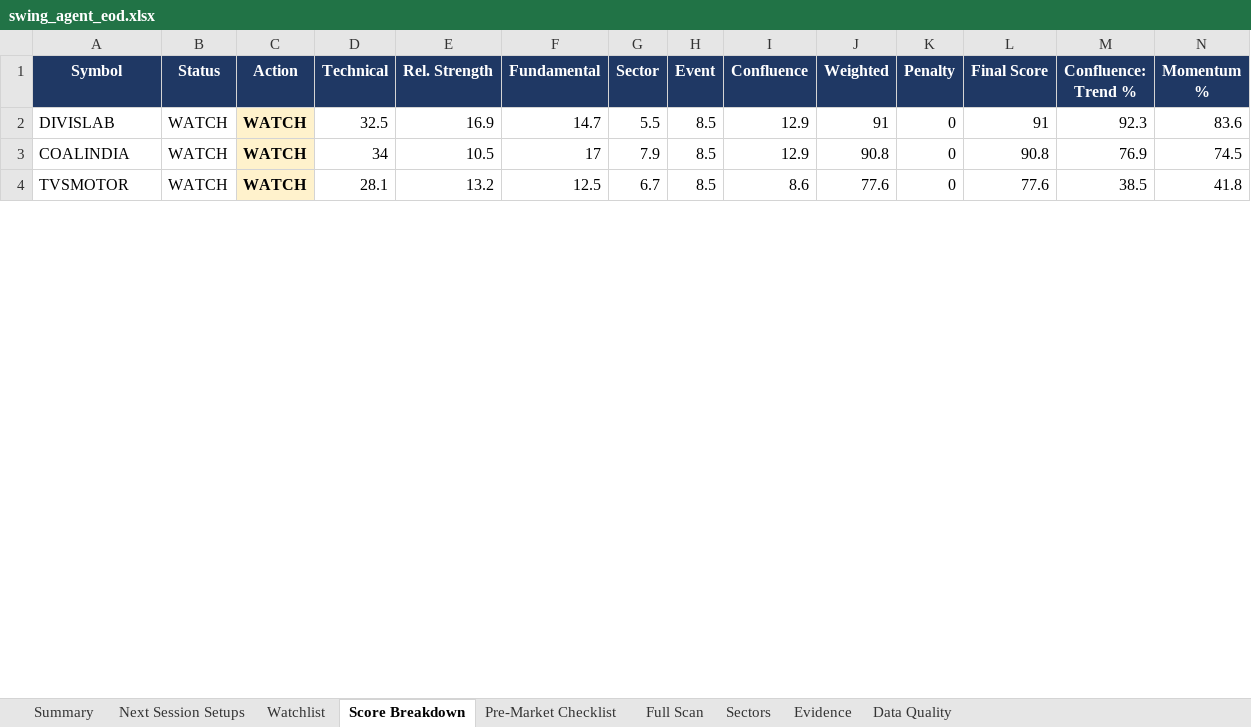
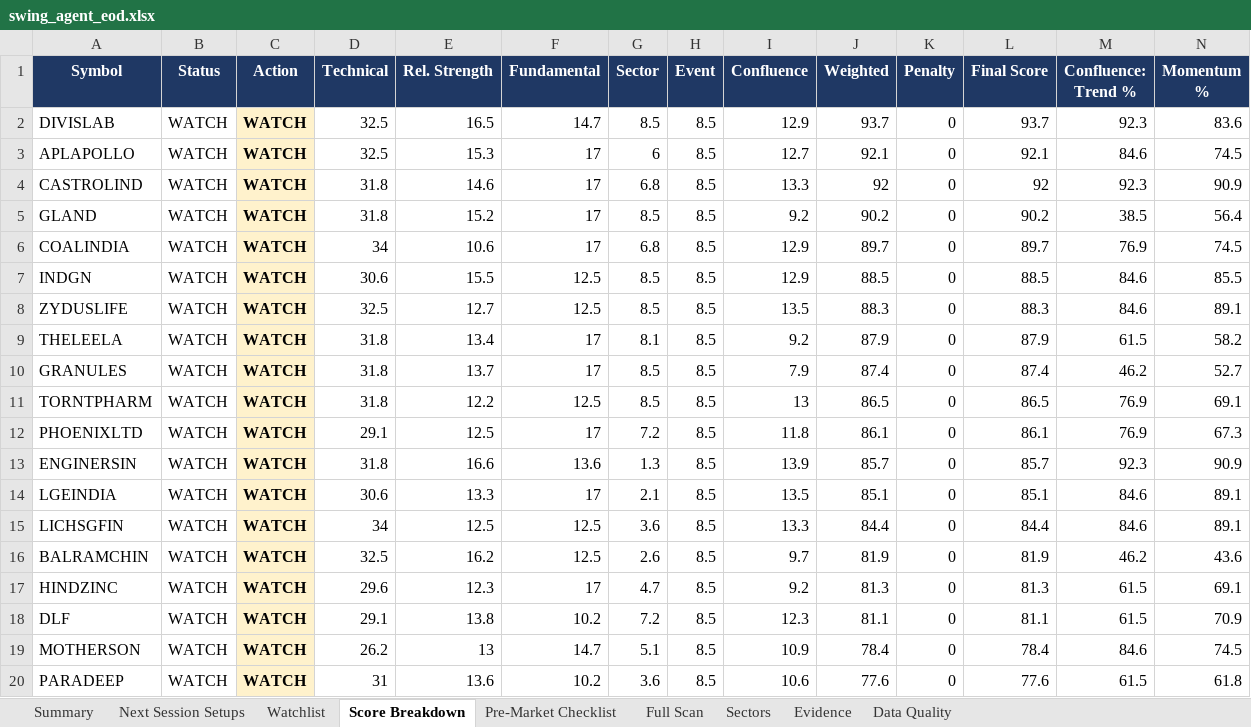
Before and after one commit to KGR1516/srikanth-swing-trade-agent, an Excel workbook: data/output/history/2026-09-25/swing_agent_eod.xlsx, sheet Score Breakdown, drawn as a sheet; only a part is shown; values as stored, in another font and other column widths than the file's, no borders; conditional formats not drawn; removed rows and columns are numbered as before the commit, all else as after; rows hold the shown columns only; the diff covers the shown part only; the diff names each change by its address in the sheet, - before the commit and + after, or states it on an @@ line.

```diff
--- a/data/output/history/2026-09-25/swing_agent_eod.xlsx (sheet Score Breakdown)
+++ b/data/output/history/2026-09-25/swing_agent_eod.xlsx (sheet Score Breakdown)
-E2 (Rel. Strength): 16.9
+E2 (Rel. Strength): 16.5
-G2 (Sector): 5.5
+G2 (Sector): 8.5
-J2 (Weighted): 91
+J2 (Weighted): 93.7
-L2 (Final Score): 91
+L2 (Final Score): 93.7
+row 3: APLAPOLLO | WATCH | WATCH | 32.5 | 15.3 | 17 | 6 | 8.5 | 12.7 | 92.1 | 0 | 92.1 | 84.6 | 74.5
+row 4: CASTROLIND | WATCH | WATCH | 31.8 | 14.6 | 17 | 6.8 | 8.5 | 13.3 | 92 | 0 | 92 | 92.3 | 90.9
+row 5: GLAND | WATCH | WATCH | 31.8 | 15.2 | 17 | 8.5 | 8.5 | 9.2 | 90.2 | 0 | 90.2 | 38.5 | 56.4
-E6 (Rel. Strength): 10.5
+E6 (Rel. Strength): 10.6
-G6 (Sector): 7.9
+G6 (Sector): 6.8
-J6 (Weighted): 90.8
+J6 (Weighted): 89.7
-L6 (Final Score): 90.8
+L6 (Final Score): 89.7
-row 4: TVSMOTOR | WATCH | WATCH | 28.1 | 13.2 | 12.5 | 6.7 | 8.5 | 8.6 | 77.6 | 0 | 77.6 | 38.5 | 41.8
+row 7: INDGN | WATCH | WATCH | 30.6 | 15.5 | 12.5 | 8.5 | 8.5 | 12.9 | 88.5 | 0 | 88.5 | 84.6 | 85.5
+row 8: ZYDUSLIFE | WATCH | WATCH | 32.5 | 12.7 | 12.5 | 8.5 | 8.5 | 13.5 | 88.3 | 0 | 88.3 | 84.6 | 89.1
+row 9: THELEELA | WATCH | WATCH | 31.8 | 13.4 | 17 | 8.1 | 8.5 | 9.2 | 87.9 | 0 | 87.9 | 61.5 | 58.2
+row 10: GRANULES | WATCH | WATCH | 31.8 | 13.7 | 17 | 8.5 | 8.5 | 7.9 | 87.4 | 0 | 87.4 | 46.2 | 52.7
+row 11: TORNTPHARM | WATCH | WATCH | 31.8 | 12.2 | 12.5 | 8.5 | 8.5 | 13 | 86.5 | 0 | 86.5 | 76.9 | 69.1
+row 12: PHOENIXLTD | WATCH | WATCH | 29.1 | 12.5 | 17 | 7.2 | 8.5 | 11.8 | 86.1 | 0 | 86.1 | 76.9 | 67.3
+row 13: ENGINERSIN | WATCH | WATCH | 31.8 | 16.6 | 13.6 | 1.3 | 8.5 | 13.9 | 85.7 | 0 | 85.7 | 92.3 | 90.9
+row 14: LGEINDIA | WATCH | WATCH | 30.6 | 13.3 | 17 | 2.1 | 8.5 | 13.5 | 85.1 | 0 | 85.1 | 84.6 | 89.1
+row 15: LICHSGFIN | WATCH | WATCH | 34 | 12.5 | 12.5 | 3.6 | 8.5 | 13.3 | 84.4 | 0 | 84.4 | 84.6 | 89.1
+row 16: BALRAMCHIN | WATCH | WATCH | 32.5 | 16.2 | 12.5 | 2.6 | 8.5 | 9.7 | 81.9 | 0 | 81.9 | 46.2 | 43.6
+row 17: HINDZINC | WATCH | WATCH | 29.6 | 12.3 | 17 | 4.7 | 8.5 | 9.2 | 81.3 | 0 | 81.3 | 61.5 | 69.1
+row 18: DLF | WATCH | WATCH | 29.1 | 13.8 | 10.2 | 7.2 | 8.5 | 12.3 | 81.1 | 0 | 81.1 | 61.5 | 70.9
+row 19: MOTHERSON | WATCH | WATCH | 26.2 | 13 | 14.7 | 5.1 | 8.5 | 10.9 | 78.4 | 0 | 78.4 | 84.6 | 74.5
+row 20: PARADEEP | WATCH | WATCH | 31 | 13.6 | 10.2 | 3.6 | 8.5 | 10.6 | 77.6 | 0 | 77.6 | 61.5 | 61.8
```
Also changed, not shown: 5 added rows, 1 removed row and 4 edited cells elsewhere in this sheet, sheet Full Scan, sheet Evidence, sheet Data Quality, sheet Watchlist, sheet Sectors, sheet Summary, data/output/swing_agent.xlsx, 3 other files.
